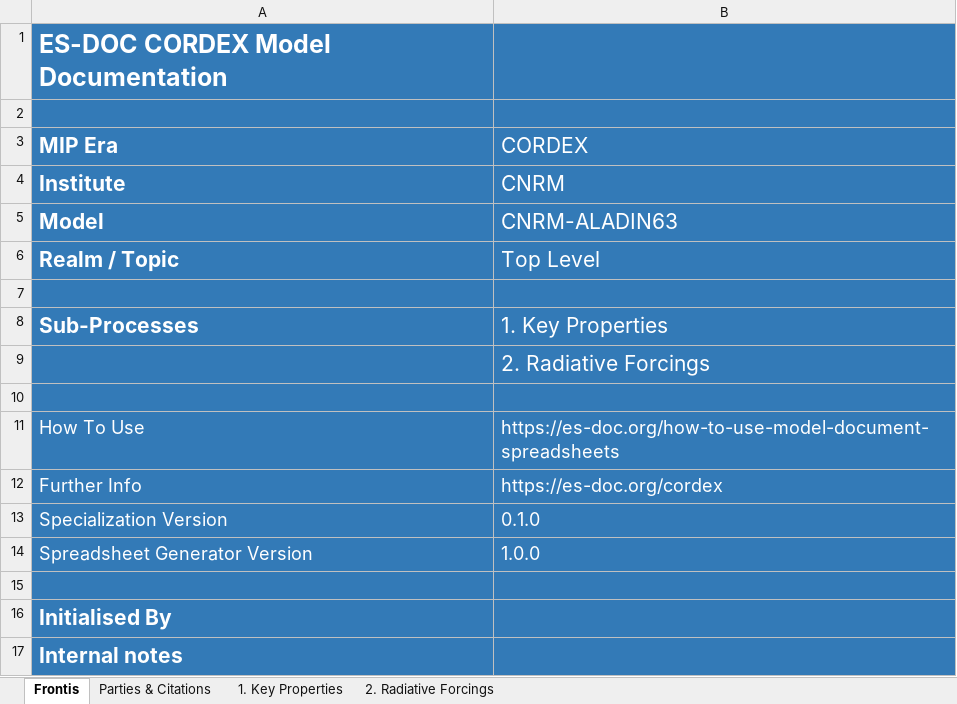
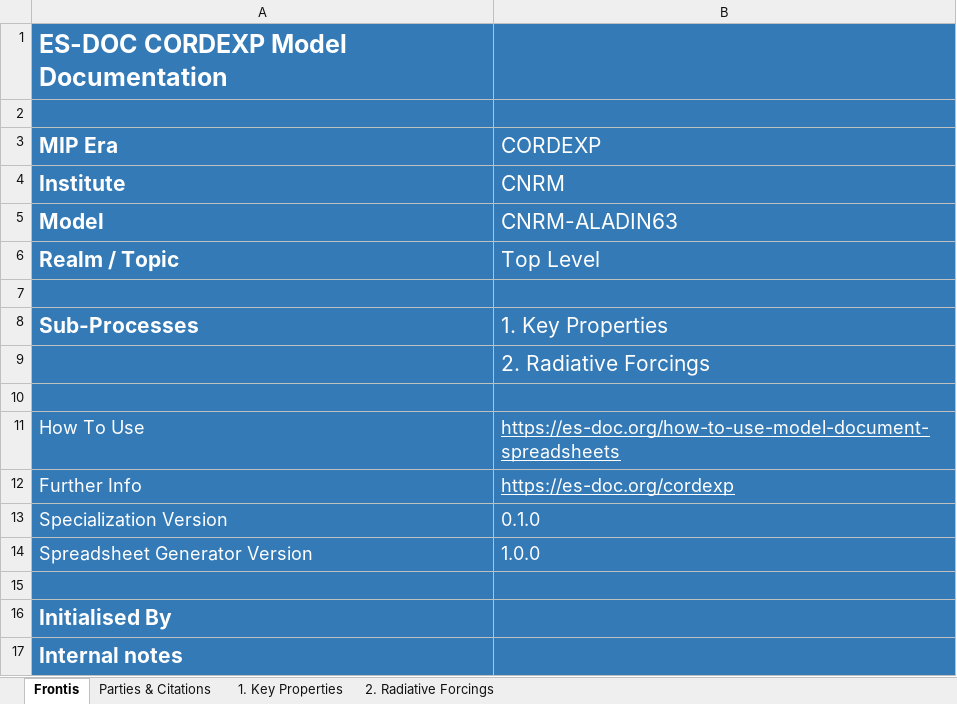
Before and after one commit to ES-DOC-INSTITUTIONAL/cnrm, an Excel workbook: cordexp/models/cnrm-aladin63/cordexp_cnrm_aladin63_toplevel.xlsx, sheet Frontis, drawn as a sheet; values as stored, in another font and other column widths than the file's, no borders; charts and pictures not drawn; the diff names each change by its address in the sheet, - before the commit and + after, or states it on an @@ line.

Commit message:
1. Added models downloaded from google drive.

```diff
--- a/cordexp/models/cnrm-aladin63/cordexp_cnrm_aladin63_toplevel.xlsx (sheet Frontis)
+++ b/cordexp/models/cnrm-aladin63/cordexp_cnrm_aladin63_toplevel.xlsx (sheet Frontis)
-A1 (MIP Era): ES-DOC CORDEX Model Documentation
+A1 (MIP Era): ES-DOC CORDEXP Model Documentation
-B3: CORDEX
+B3: CORDEXP
-B11:B12 underline: off
+B11:B12 underline: on
-B12 (CORDEXP): https://es-doc.org/cordex
+B12 (CORDEXP): https://es-doc.org/cordexp
```
Also changed, not shown: sheet 2. Radiative Forcings, sheet 1. Key Properties, sheet Parties & Citations, hidden cells, charts or pictures.
